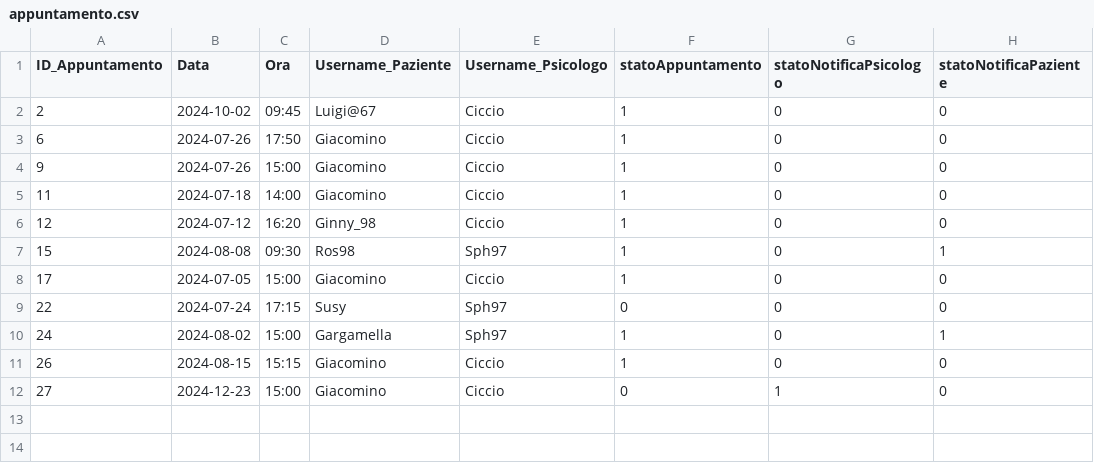
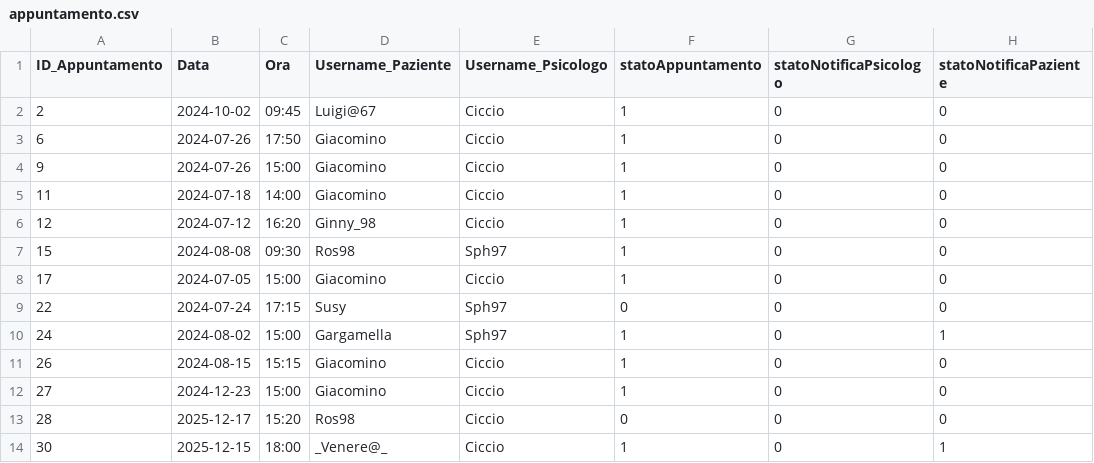
Before and after one commit to AriannaBonini/MindHarbor, a CSV file: MindHarborDB/csv/appuntamento.csv, drawn as a sheet.

```diff
--- a/MindHarborDB/csv/appuntamento.csv
+++ b/MindHarborDB/csv/appuntamento.csv
@@ -6,3 +6,3 @@
 "12","2024-07-12","16:20","Ginny_98","Ciccio","1","0","0"
-"15","2024-08-08","09:30","Ros98","Sph97","1","0","1"
+"15","2024-08-08","09:30","Ros98","Sph97","1","0","0"
 "17","2024-07-05","15:00","Giacomino","Ciccio","1","0","0"
@@ -11,2 +11,4 @@
 "26","2024-08-15","15:15","Giacomino","Ciccio","1","0","0"
-"27","2024-12-23","15:00","Giacomino","Ciccio","0","1","0"
+"27","2024-12-23","15:00","Giacomino","Ciccio","1","0","0"
+"28","2025-12-17","15:20","Ros98","Ciccio","0","0","0"
+"30","2025-12-15","18:00","_Venere@_","Ciccio","1","0","1"
```
Also changed, not shown: MindHarborDB/csv/terapia.csv, MindHarborDB/csv/testpsicologico.csv, 13 other files.
